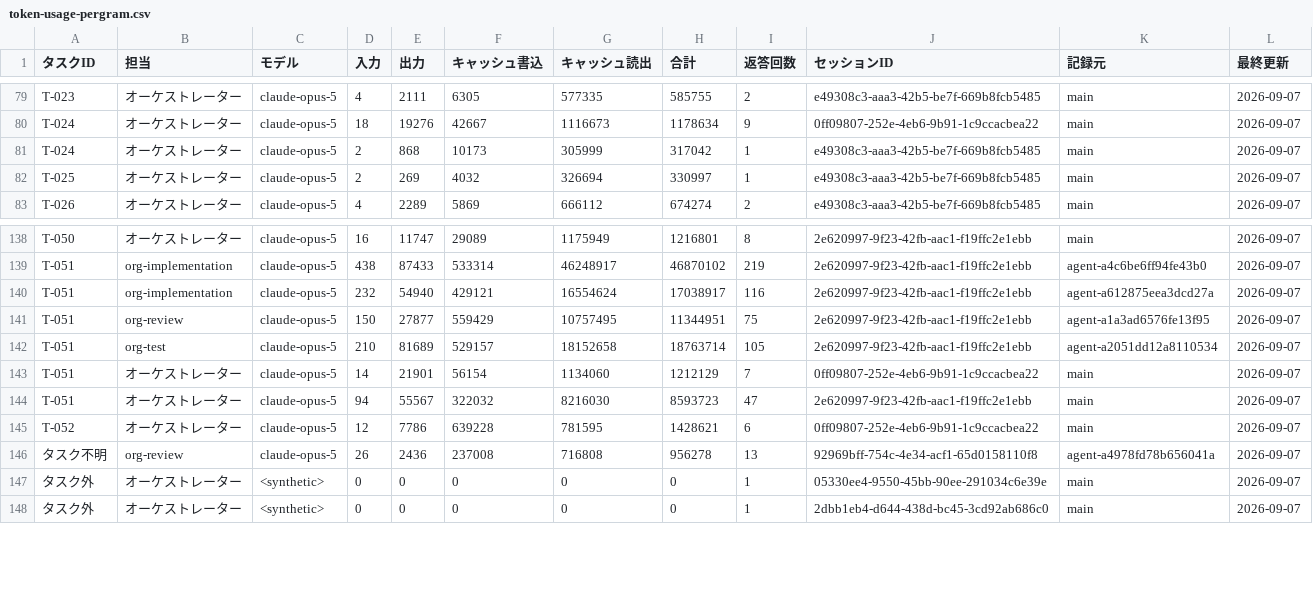
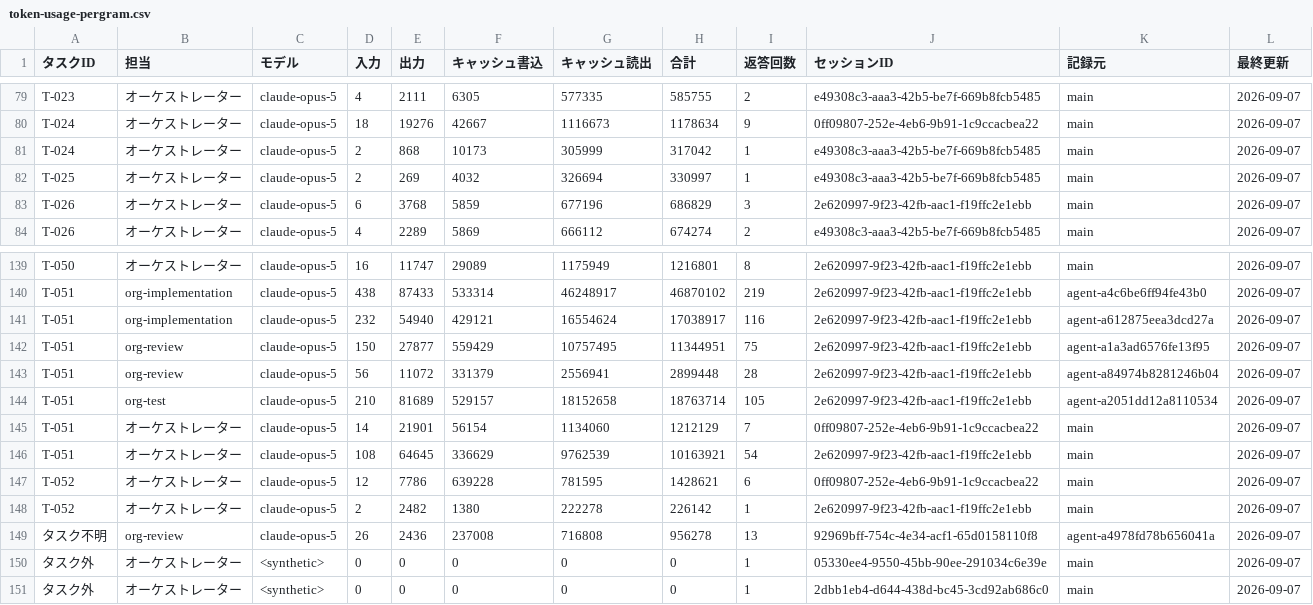
Before and after one commit to umiji/pergram, a CSV file: docs/token-usage-pergram.csv, drawn as a sheet; only a part is shown, gaps mark what is left out.

```diff
--- a/docs/token-usage-pergram.csv
+++ b/docs/token-usage-pergram.csv
@@ -82,2 +82,3 @@ T-024,オーケストレーター,claude-opus-5,2,868,10173,305999,317042,1,e493
 T-025,オーケストレーター,claude-opus-5,2,269,4032,326694,330997,1,e49308c3-aaa3-42b5-be7f-669b8fcb5485,main,2026-09-07
+T-026,オーケストレーター,claude-opus-5,6,3768,5859,677196,686829,3,2e620997-9f23-42fb-aac1-f19ffc2e1ebb,main,2026-09-07
 T-026,オーケストレーター,claude-opus-5,4,2289,5869,666112,674274,2,e49308c3-aaa3-42b5-be7f-669b8fcb5485,main,2026-09-07
@@ -141,6 +142,8 @@ T-051,org-implementation,claude-opus-5,232,54940,429121,16554624,17038917,116,2e
 T-051,org-review,claude-opus-5,150,27877,559429,10757495,11344951,75,2e620997-9f23-42fb-aac1-f19ffc2e1ebb,agent-a1a3ad6576fe13f95,2026-09-07
+T-051,org-review,claude-opus-5,56,11072,331379,2556941,2899448,28,2e620997-9f23-42fb-aac1-f19ffc2e1ebb,agent-a84974b8281246b04,2026-09-07
 T-051,org-test,claude-opus-5,210,81689,529157,18152658,18763714,105,2e620997-9f23-42fb-aac1-f19ffc2e1ebb,agent-a2051dd12a8110534,2026-09-07
 T-051,オーケストレーター,claude-opus-5,14,21901,56154,1134060,1212129,7,0ff09807-252e-4eb6-9b91-1c9ccacbea22,main,2026-09-07
-T-051,オーケストレーター,claude-opus-5,94,55567,322032,8216030,8593723,47,2e620997-9f23-42fb-aac1-f19ffc2e1ebb,main,2026-09-07
+T-051,オーケストレーター,claude-opus-5,108,64645,336629,9762539,10163921,54,2e620997-9f23-42fb-aac1-f19ffc2e1ebb,main,2026-09-07
 T-052,オーケストレーター,claude-opus-5,12,7786,639228,781595,1428621,6,0ff09807-252e-4eb6-9b91-1c9ccacbea22,main,2026-09-07
+T-052,オーケストレーター,claude-opus-5,2,2482,1380,222278,226142,1,2e620997-9f23-42fb-aac1-f19ffc2e1ebb,main,2026-09-07
 タスク不明,org-review,claude-opus-5,26,2436,237008,716808,956278,13,92969bff-754c-4e34-acf1-65d0158110f8,agent-a4978fd78b656041a,2026-09-07
```
Also changed, not shown: docs/task-list-pergram.csv, 3 other files.
